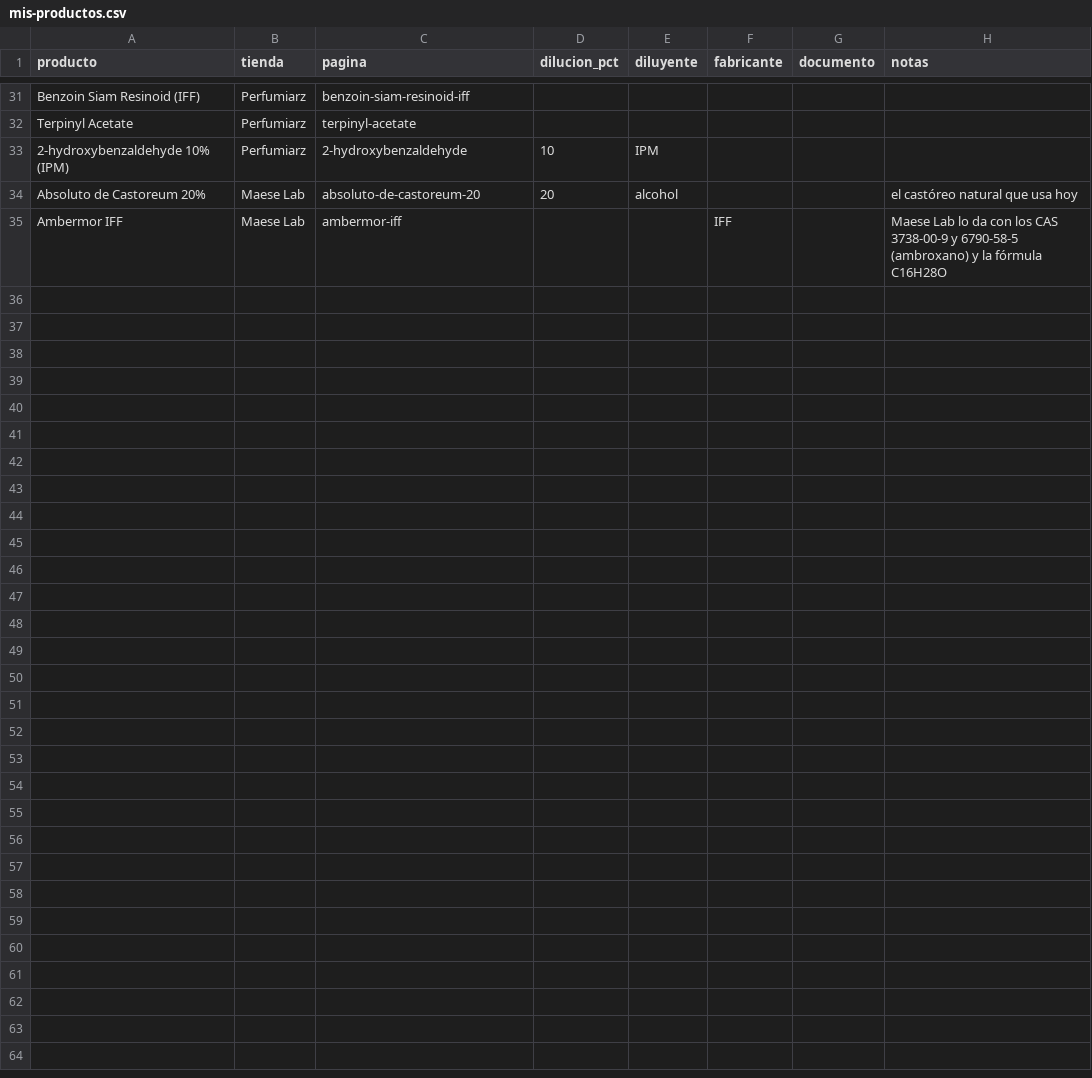
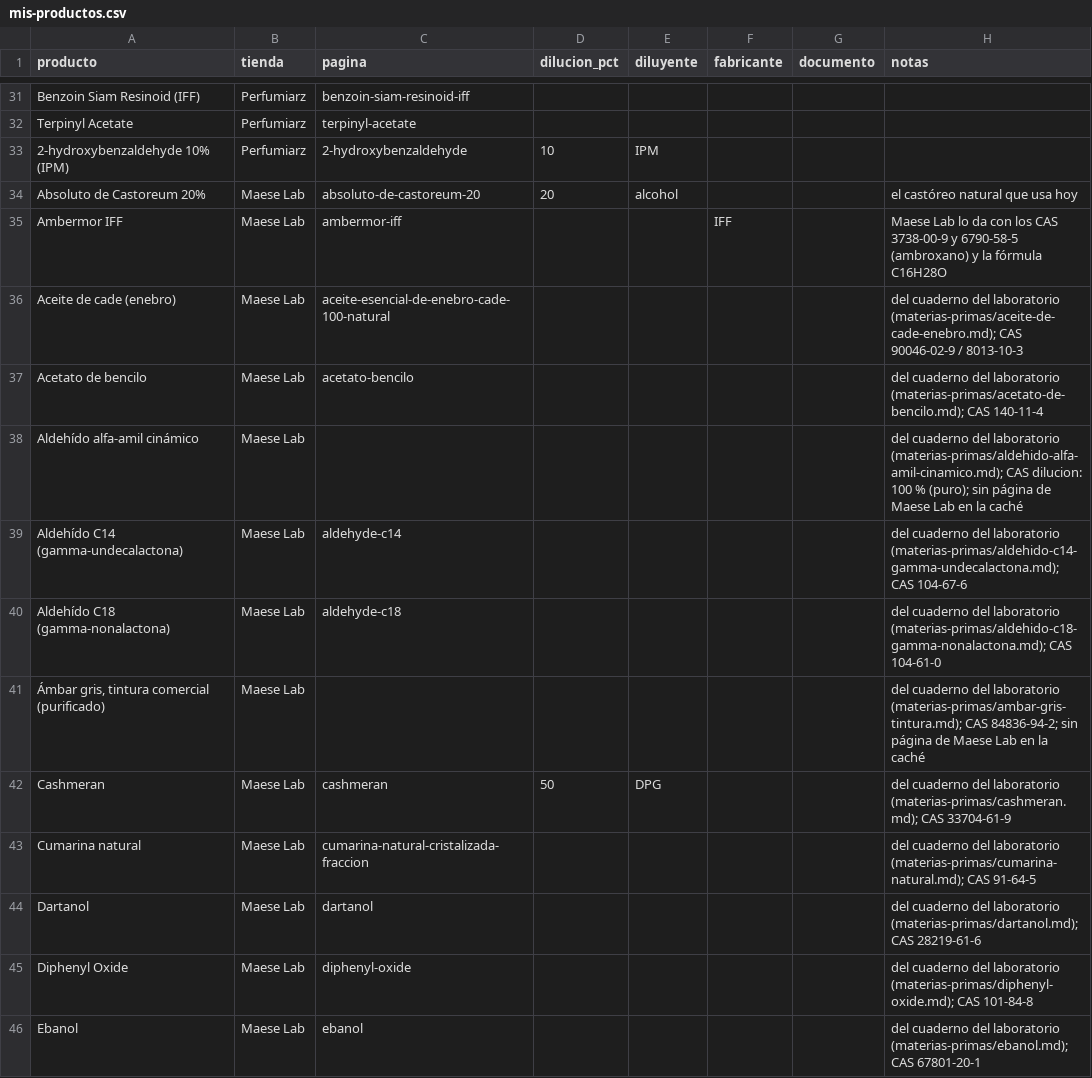
Before and after one commit to smortenax/perfumeria-app, a CSV file: docs/proveedores/mis-productos.csv, drawn as a sheet; only a part is shown, gaps mark what is left out; the diff covers the shown part only.

```diff
--- a/docs/proveedores/mis-productos.csv
+++ b/docs/proveedores/mis-productos.csv
@@ -35 +35,12 @@ Absoluto de Castoreum 20%,Maese Lab,absoluto-de-castoreum-20,20,alcohol,,,el cas
 Ambermor IFF,Maese Lab,ambermor-iff,,,IFF,,Maese Lab lo da con los CAS 3738-00-9 y 6790-58-5 (ambroxano) y la fórmula C16H28O
+Aceite de cade (enebro),Maese Lab,aceite-esencial-de-enebro-cade-100-natural,,,,,del cuaderno del laboratorio (materias-primas/aceite-de-cade-enebro.md); CAS 90046-02-9 / 8013-10-3
+Acetato de bencilo,Maese Lab,acetato-bencilo,,,,,del cuaderno del laboratorio (materias-primas/acetato-de-bencilo.md); CAS 140-11-4
+Aldehído alfa-amil cinámico,Maese Lab,,,,,,del cuaderno del laboratorio (materias-primas/aldehido-alfa-amil-cinamico.md); CAS dilucion: 100 % (puro); sin página de Maese Lab en la caché
+Aldehído C14 (gamma-undecalactona),Maese Lab,aldehyde-c14,,,,,del cuaderno del laboratorio (materias-primas/aldehido-c14-gamma-undecalactona.md); CAS 104-67-6
+Aldehído C18 (gamma-nonalactona),Maese Lab,aldehyde-c18,,,,,del cuaderno del laboratorio (materias-primas/aldehido-c18-gamma-nonalactona.md); CAS 104-61-0
+"Ámbar gris, tintura comercial (purificado)",Maese Lab,,,,,,del cuaderno del laboratorio (materias-primas/ambar-gris-tintura.md); CAS 84836-94-2; sin página de Maese Lab en la caché
+Cashmeran,Maese Lab,cashmeran,50,DPG,,,del cuaderno del laboratorio (materias-primas/cashmeran.md); CAS 33704-61-9
+Cumarina natural,Maese Lab,cumarina-natural-cristalizada-fraccion,,,,,del cuaderno del laboratorio (materias-primas/cumarina-natural.md); CAS 91-64-5
+Dartanol,Maese Lab,dartanol,,,,,del cuaderno del laboratorio (materias-primas/dartanol.md); CAS 28219-61-6
+Diphenyl Oxide,Maese Lab,diphenyl-oxide,,,,,del cuaderno del laboratorio (materias-primas/diphenyl-oxide.md); CAS 101-84-8
+Ebanol,Maese Lab,ebanol,,,,,del cuaderno del laboratorio (materias-primas/ebanol.md); CAS 67801-20-1
```
Also changed, not shown: 11 added rows elsewhere in this file, 3 other files.
